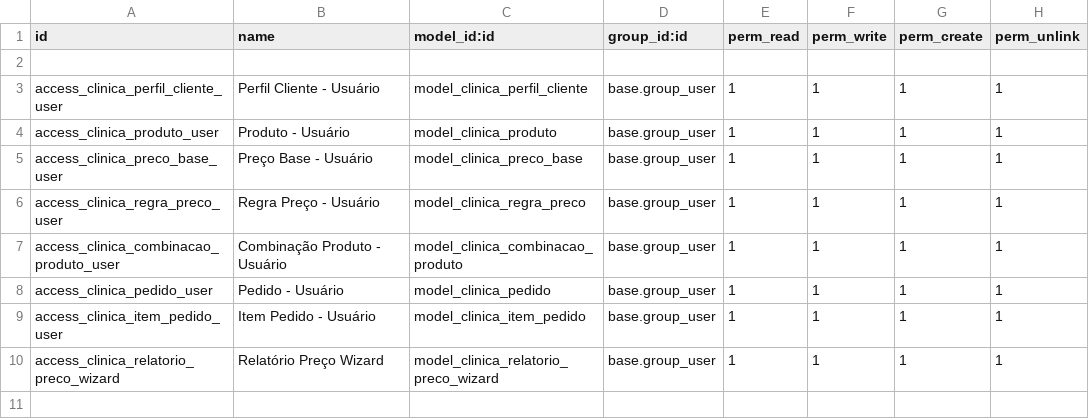
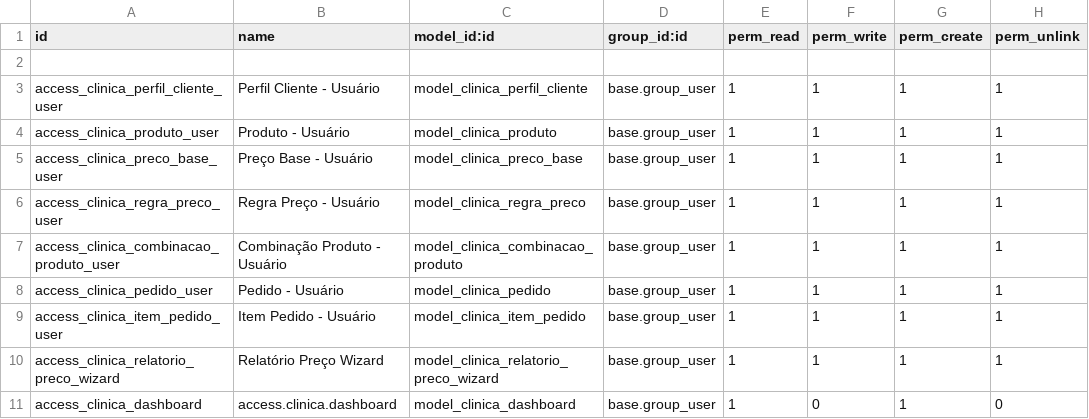
Before and after one commit to walbercruz03/odoo_sample_module, a CSV file: security/ir.model.access.csv, drawn as a sheet.

```diff
--- a/security/ir.model.access.csv
+++ b/security/ir.model.access.csv
@@ -10 +10,2 @@ access_clinica_item_pedido_user,Item Pedido - Usuário,model_clinica_item_pedido
 access_clinica_relatorio_preco_wizard,Relatório Preço Wizard,model_clinica_relatorio_preco_wizard,base.group_user,1,1,1,1
+access_clinica_dashboard,access.clinica.dashboard,model_clinica_dashboard,base.group_user,1,0,1,0
```
Also changed, not shown: 5 other files.
